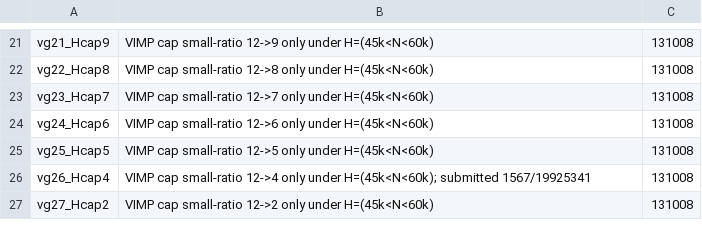
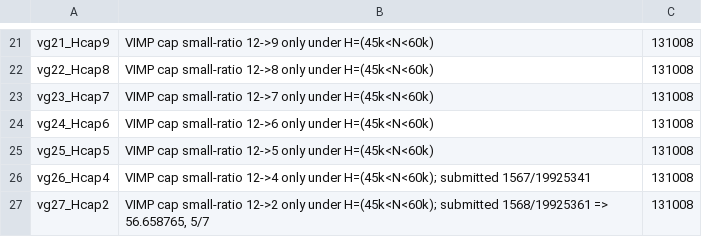
Before and after one commit to lequoctran181/IMC_Challenge_2026, a TSV file: local_orchestrator_9180/queue16_vimp_guarded_20260709/manifest.tsv, drawn as a sheet; only a part is shown, gaps mark what is left out.

Commit message:
Record Hcap2 guarded VIMP failure

```diff
--- a/local_orchestrator_9180/queue16_vimp_guarded_20260709/manifest.tsv
+++ b/local_orchestrator_9180/queue16_vimp_guarded_20260709/manifest.tsv
@@ -26,2 +26,2 @@ vg25_Hcap5	VIMP cap small-ratio 12->5 only under H=(45k<N<60k)	131008
 vg26_Hcap4	VIMP cap small-ratio 12->4 only under H=(45k<N<60k); submitted 1567/19925341	131008
-vg27_Hcap2	VIMP cap small-ratio 12->2 only under H=(45k<N<60k)	131008
+vg27_Hcap2	VIMP cap small-ratio 12->2 only under H=(45k<N<60k); submitted 1568/19925361 => 56.658765, 5/7	131008
```
Also changed, not shown: 2 other files.
